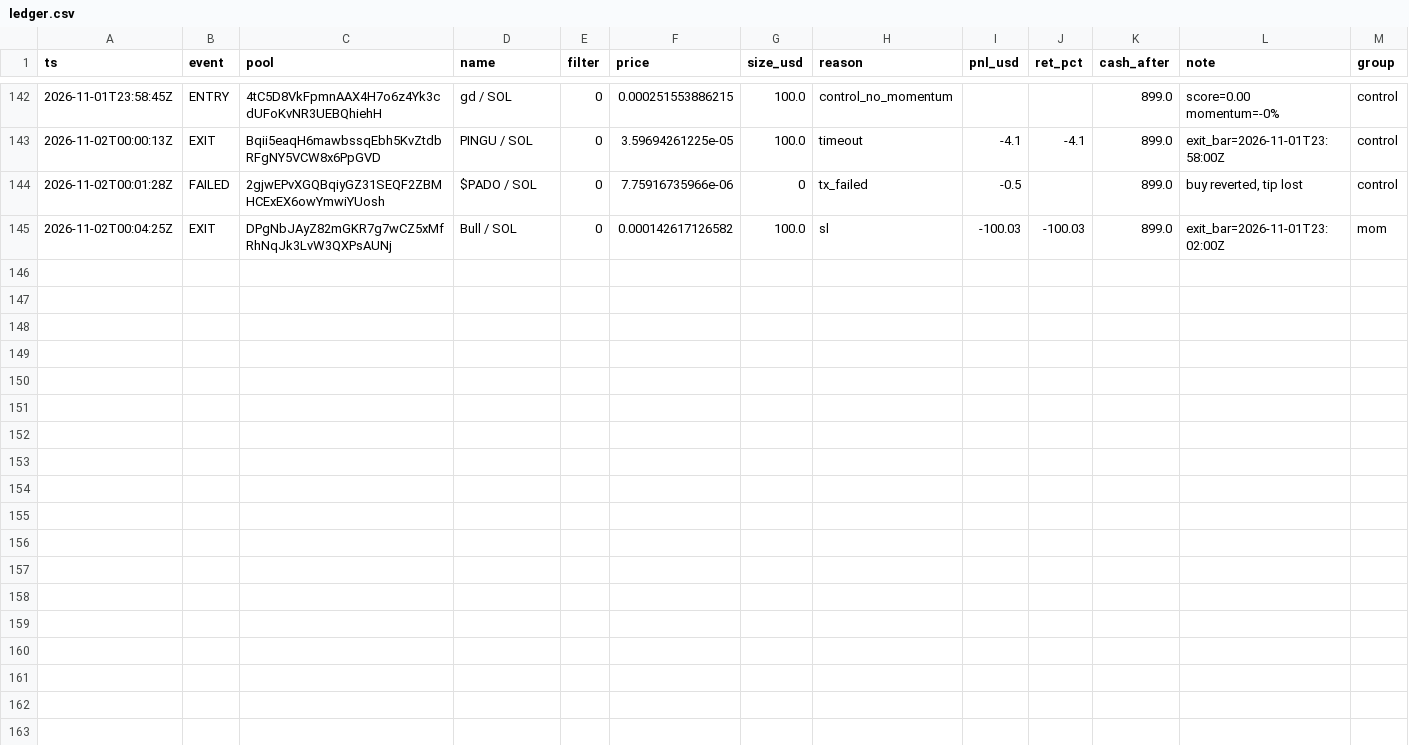
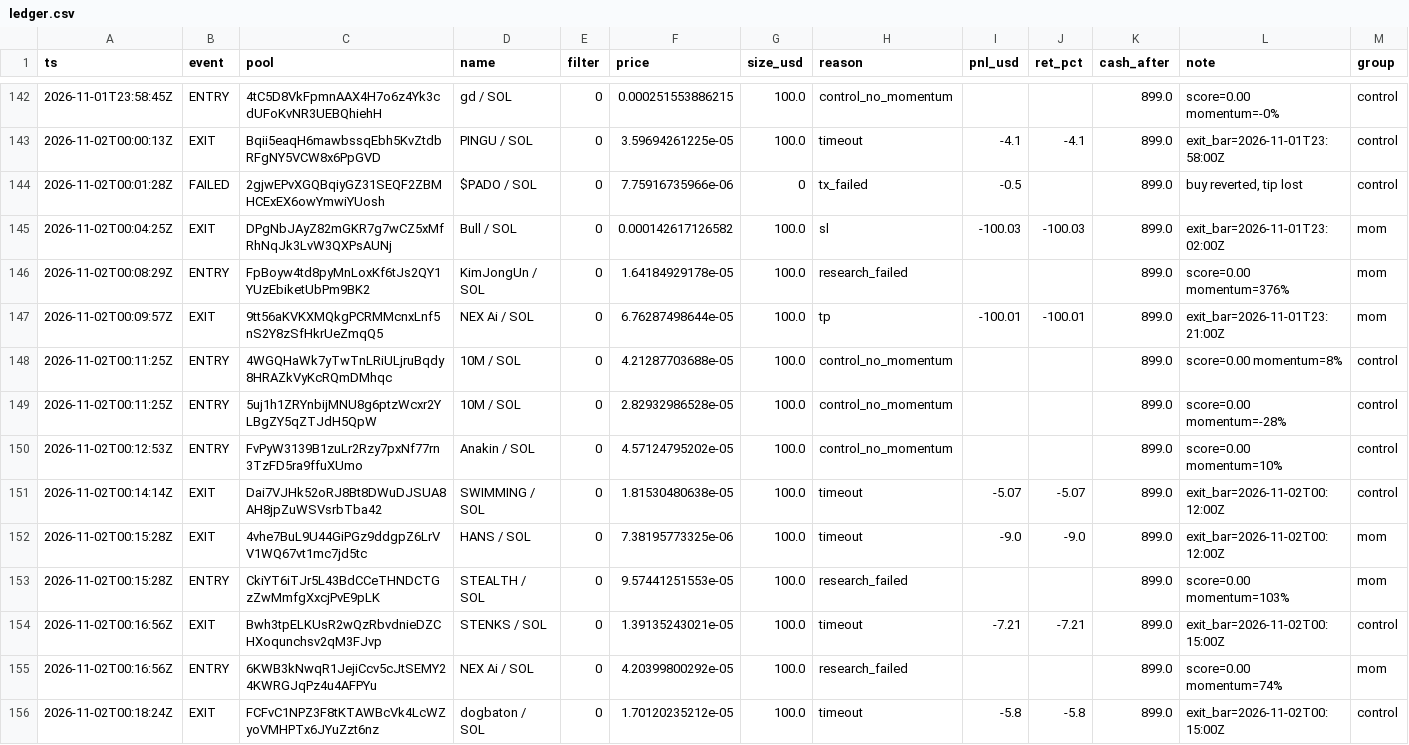
Before and after one commit to twangy2157/paper-trader-sim., a CSV file: paper_data/ledger.csv, drawn as a sheet; only a part is shown, gaps mark what is left out.

```diff
--- a/paper_data/ledger.csv
+++ b/paper_data/ledger.csv
@@ -145 +145,12 @@ ts,event,pool,name,filter,price,size_usd,reason,pnl_usd,ret_pct,cash_after,note,
 2026-11-02T00:04:25Z,EXIT,DPgNbJAyZ82mGKR7g7wCZ5xMfRhNqJk3LvW3QXPsAUNj,Bull / SOL,0,0.000142617126582,100.0,sl,-100.03,-100.03,899.0,exit_bar=2026-11-01T23:02:00Z,mom
+2026-11-02T00:08:29Z,ENTRY,FpBoyw4td8pyMnLoxKf6tJs2QY1YUzEbiketUbPm9BK2,KimJongUn / SOL,0,1.64184929178e-05,100.0,research_failed,,,899.0,score=0.00 momentum=376%,mom
+2026-11-02T00:09:57Z,EXIT,9tt56aKVKXMQkgPCRMMcnxLnf5nS2Y8zSfHkrUeZmqQ5,NEX Ai / SOL,0,6.76287498644e-05,100.0,tp,-100.01,-100.01,899.0,exit_bar=2026-11-01T23:21:00Z,mom
+2026-11-02T00:11:25Z,ENTRY,4WGQHaWk7yTwTnLRiULjruBqdy8HRAZkVyKcRQmDMhqc,10M / SOL,0,4.21287703688e-05,100.0,control_no_momentum,,,899.0,score=0.00 momentum=8%,control
+2026-11-02T00:11:25Z,ENTRY,5uj1h1ZRYnbijMNU8g6ptzWcxr2YLBgZY5qZTJdH5QpW,10M / SOL,0,2.82932986528e-05,100.0,control_no_momentum,,,899.0,score=0.00 momentum=-28%,control
+2026-11-02T00:12:53Z,ENTRY,FvPyW3139B1zuLr2Rzy7pxNf77rn3TzFD5ra9ffuXUmo,Anakin / SOL,0,4.57124795202e-05,100.0,control_no_momentum,,,899.0,score=0.00 momentum=10%,control
+2026-11-02T00:14:14Z,EXIT,Dai7VJHk52oRJ8Bt8DWuDJSUA8AH8jpZuWSVsrbTba42,SWIMMING / SOL,0,1.81530480638e-05,100.0,timeout,-5.07,-5.07,899.0,exit_bar=2026-11-02T00:12:00Z,control
+2026-11-02T00:15:28Z,EXIT,4vhe7BuL9U44GiPGz9ddgpZ6LrVV1WQ67vt1mc7jd5tc,HANS / SOL,0,7.38195773325e-06,100.0,timeout,-9.0,-9.0,899.0,exit_bar=2026-11-02T00:12:00Z,mom
+2026-11-02T00:15:28Z,ENTRY,CkiYT6iTJr5L43BdCCeTHNDCTGzZwMmfgXxcjPvE9pLK,STEALTH / SOL,0,9.57441251553e-05,100.0,research_failed,,,899.0,score=0.00 momentum=103%,mom
+2026-11-02T00:16:56Z,EXIT,Bwh3tpELKUsR2wQzRbvdnieDZCHXoqunchsv2qM3FJvp,STENKS / SOL,0,1.39135243021e-05,100.0,timeout,-7.21,-7.21,899.0,exit_bar=2026-11-02T00:15:00Z,control
+2026-11-02T00:16:56Z,ENTRY,6KWB3kNwqR1JejiCcv5cJtSEMY24KWRGJqPz4u4AFPYu,NEX Ai / SOL,0,4.20399800292e-05,100.0,research_failed,,,899.0,score=0.00 momentum=74%,mom
+2026-11-02T00:18:24Z,EXIT,FCFvC1NPZ3F8tKTAWBcVk4LcWZyoVMHPTx6JYuZzt6nz,dogbaton / SOL,0,1.70120235212e-05,100.0,timeout,-5.8,-5.8,899.0,exit_bar=2026-11-02T00:15:00Z,control
```
Also changed, not shown: paper_data/variants.csv, 3 other files.
